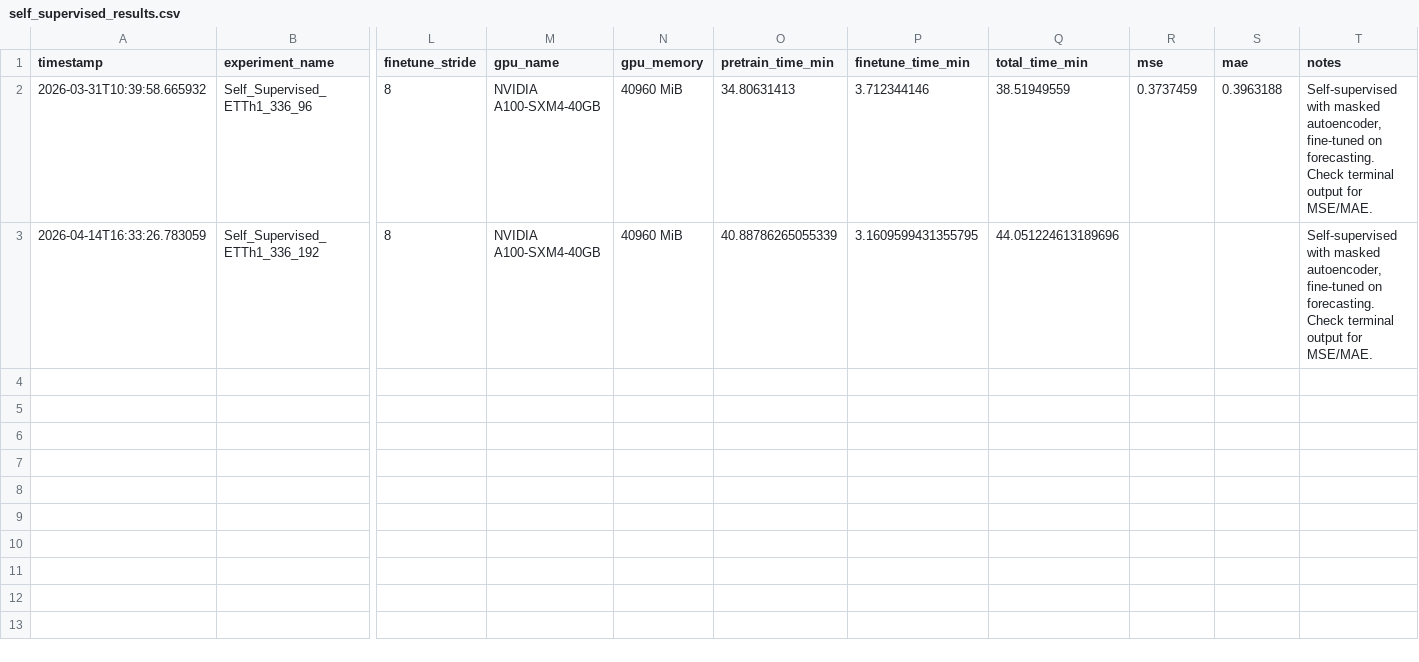
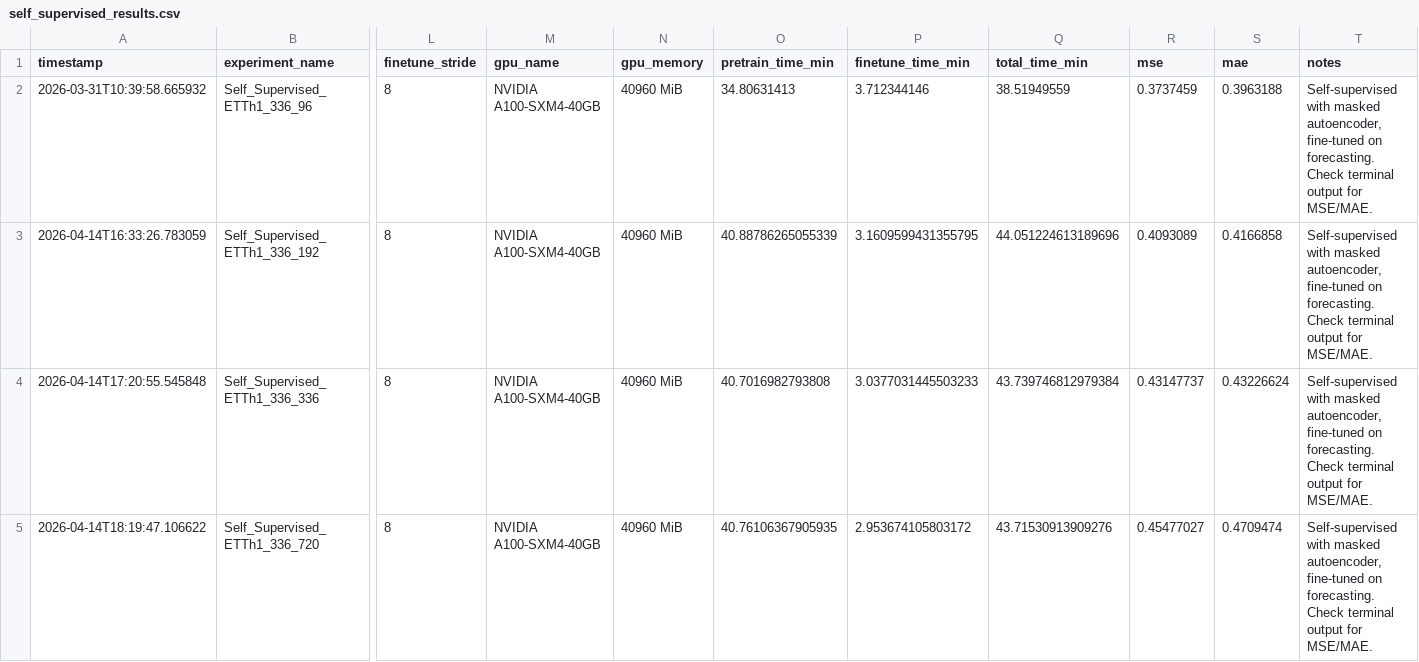
Before and after one commit to JeffyAugustine/Transformer-Based-Energy-Consumption-Forecasting, a CSV file: results/jeffy22/self_supervised_results.csv, drawn as a sheet; only a part is shown, gaps mark what is left out; rows hold the shown columns only; the diff names each change by its address in the sheet, - before the commit and + after, or states it on an @@ line.

```diff
--- a/results/jeffy22/self_supervised_results.csv
+++ b/results/jeffy22/self_supervised_results.csv
-R3 (mse): (empty)
+R3 (mse): 0.4093089
-S3 (mae): (empty)
+S3 (mae): 0.4166858
+row 4: 2026-04-14T17:20:55.545848 | Self_Supervised_ETTh1_336_336 | 8 | NVIDIA A100-SXM4-40GB | 40960 MiB | 40.7016982793808 | 3.0377031445503233 | 43.739746812979384 | 0.43147737 | 0.43226624 | Self-supervised with masked autoencoder, fine-tuned on forecasting. Check terminal output for MSE/MAE.
+row 5: 2026-04-14T18:19:47.106622 | Self_Supervised_ETTh1_336_720 | 8 | NVIDIA A100-SXM4-40GB | 40960 MiB | 40.76106367905935 | 2.953674105803172 | 43.71530913909276 | 0.45477027 | 0.4709474 | Self-supervised with masked autoencoder, fine-tuned on forecasting. Check terminal output for MSE/MAE.
```
Also changed, not shown: results/jeffy22/dual_scale_results.csv, results/jeffy22/experiment_results.csv, 2 other files.
